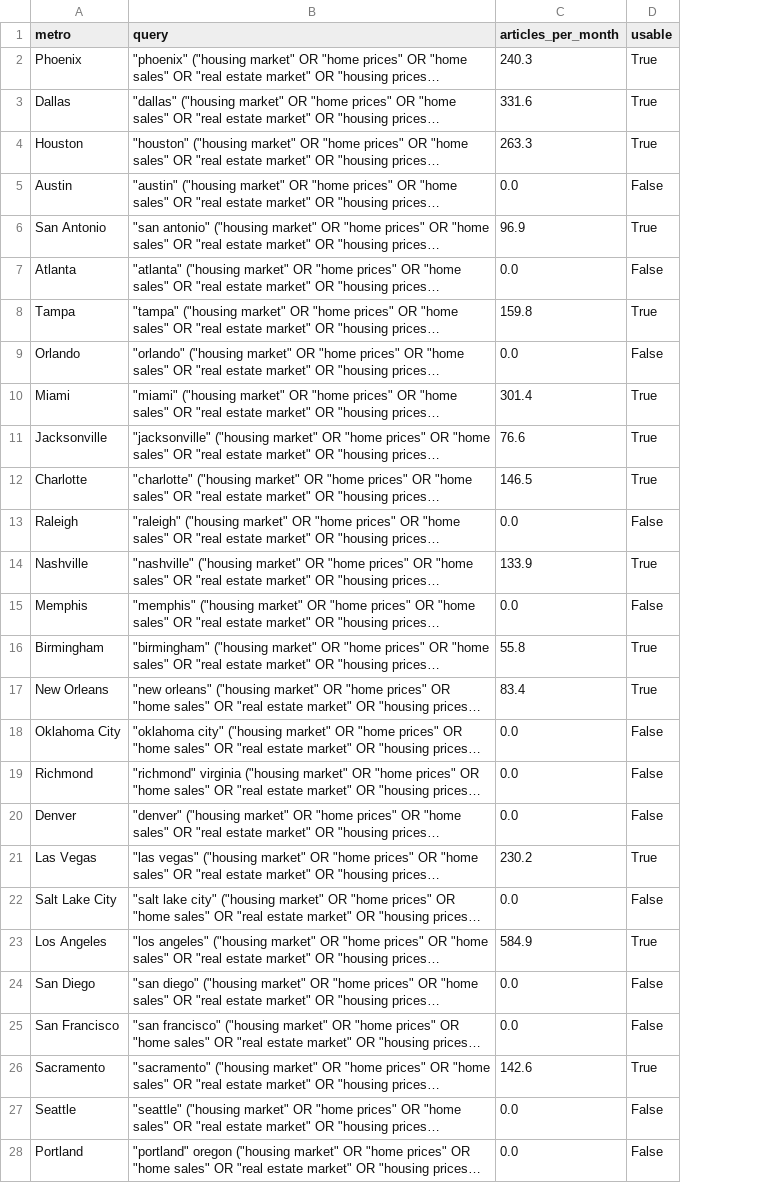
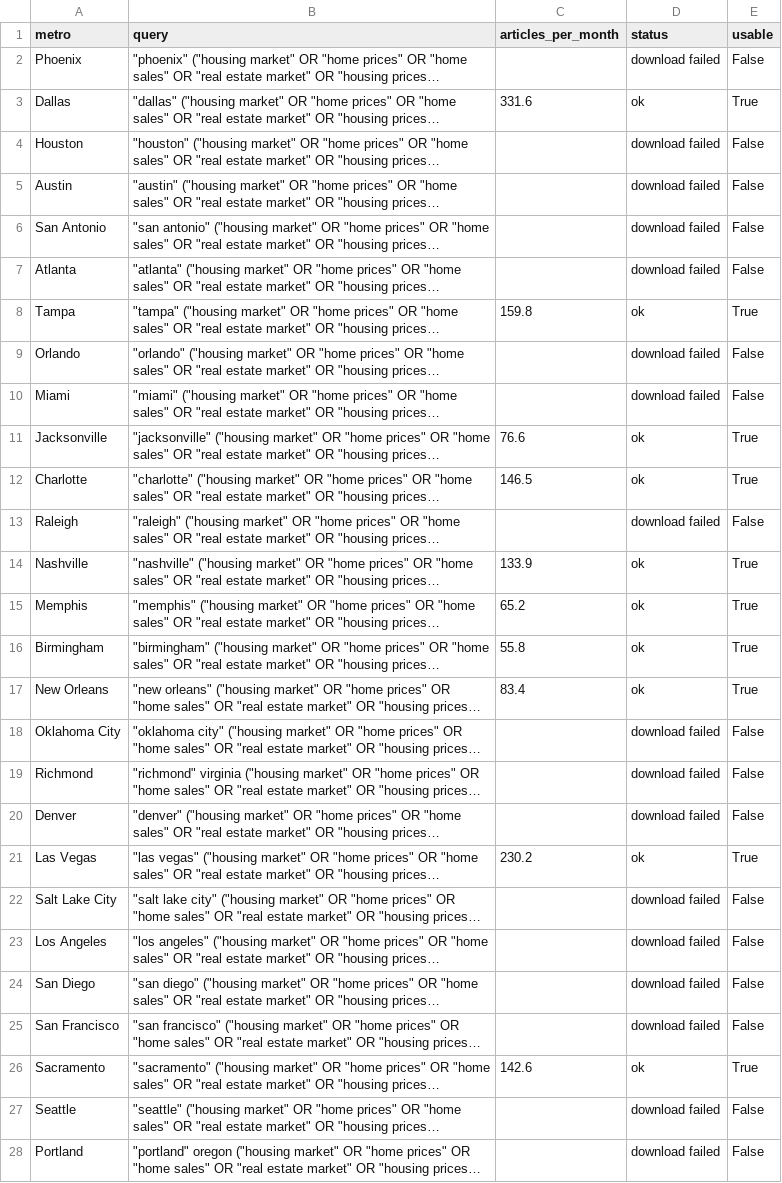
Before and after one commit to michaelnun/housingmomentumforecaster, a CSV file: data/raw/news_quality.csv, drawn as a sheet; only a part is shown; long unchanged cells end in …; addresses are those after the commit; the diff covers the shown part only; the diff names each change by its address in the sheet, - before the commit and + after, or states it on an @@ line.

```diff
--- a/data/raw/news_quality.csv
+++ b/data/raw/news_quality.csv
+column D (status), rows 2-28: download failed | ok | download failed | download failed | download failed | download failed | ok | download failed | download failed | ok | ok | download failed | ok | ok | ok | ok | download failed | download failed | download failed | ok | download failed | download failed | download failed | download failed | ok | download failed | download failed
-C2 (articles_per_month): 240.3
+C2 (articles_per_month): (empty)
-E2 (usable): True
+E2 (usable): False
-C4 (articles_per_month): 263.3
+C4 (articles_per_month): (empty)
-E4 (usable): True
+E4 (usable): False
-C5 (articles_per_month): 0.0
+C5 (articles_per_month): (empty)
-C6 (articles_per_month): 96.9
+C6 (articles_per_month): (empty)
-E6 (usable): True
+E6 (usable): False
-C7 (articles_per_month): 0.0
+C7 (articles_per_month): (empty)
-C9 (articles_per_month): 0.0
+C9 (articles_per_month): (empty)
-C10 (articles_per_month): 301.4
+C10 (articles_per_month): (empty)
-E10 (usable): True
+E10 (usable): False
-C13 (articles_per_month): 0.0
+C13 (articles_per_month): (empty)
-C15 (articles_per_month): 0.0
+C15 (articles_per_month): 65.2
-E15 (usable): False
+E15 (usable): True
-C18:C20 (articles_per_month): 0.0
+C18:C20 (articles_per_month): (empty)
-C22 (articles_per_month): 0.0
+C22 (articles_per_month): (empty)
-C23 (articles_per_month): 584.9
+C23 (articles_per_month): (empty)
-E23 (usable): True
+E23 (usable): False
-C24:C25 (articles_per_month): 0.0
+C24:C25 (articles_per_month): (empty)
-C27:C28 (articles_per_month): 0.0
+C27:C28 (articles_per_month): (empty)
```
Also changed, not shown: 17 edited cells elsewhere in this file, results/news_headlines.csv, results/news_test.csv, 20 other files.
